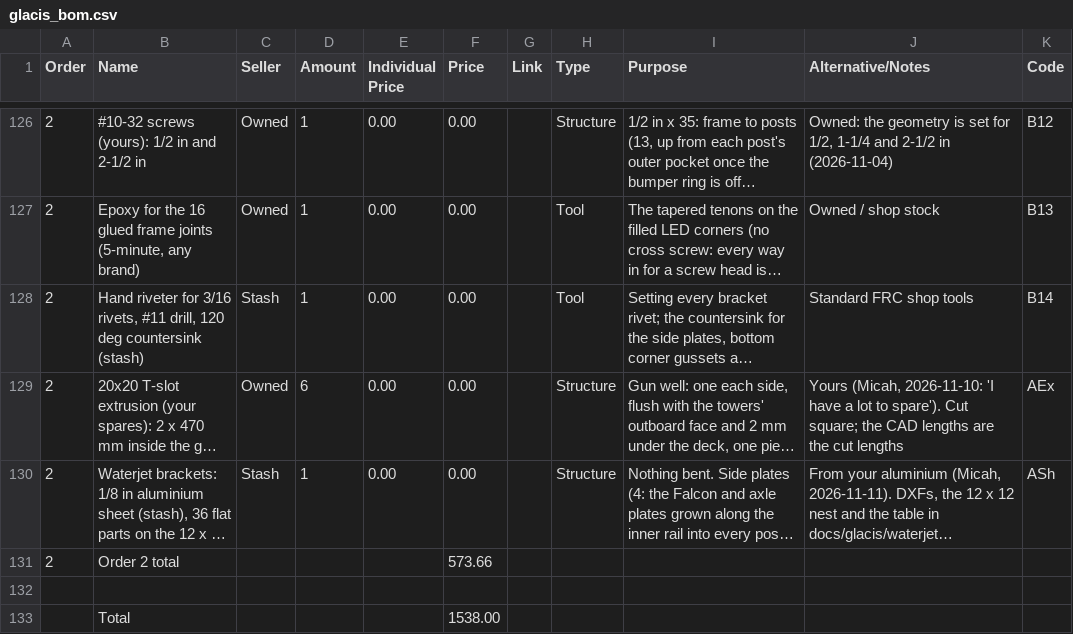
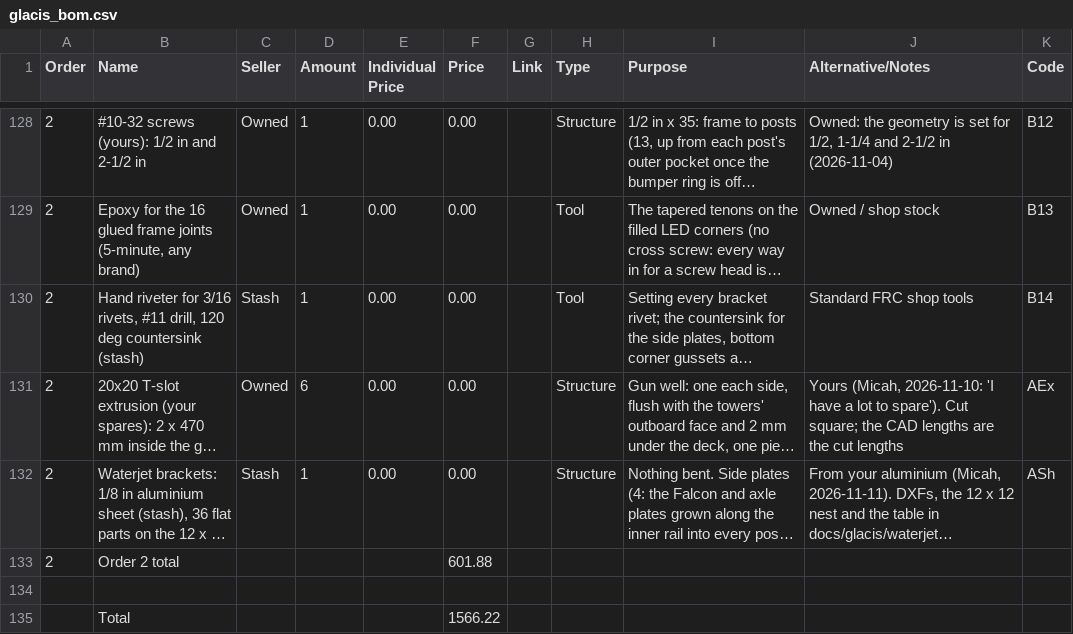
Before and after one commit to ElMagoCT/brophy-tshirt-cannon, a CSV file: bom/glacis_bom.csv, drawn as a sheet; only a part is shown, gaps mark what is left out; long unchanged cells end in …; addresses are those after the commit; the diff covers the shown part only; the diff names each change by its address in the sheet, - before the commit and + after, or states it on an @@ line.

```diff
--- a/bom/glacis_bom.csv
+++ b/bom/glacis_bom.csv
-F133 (Price): 573.66
+F133 (Price): 601.88
-F135 (Price): 1538.00
+F135 (Price): 1566.22
```
Also changed, not shown: 2 added rows and 10 edited cells elsewhere in this file, cad/glacis/out/part_codes.csv, cad/glacis/out/parts_from_cad.csv, 37 other files.
